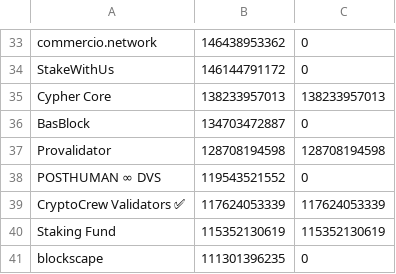
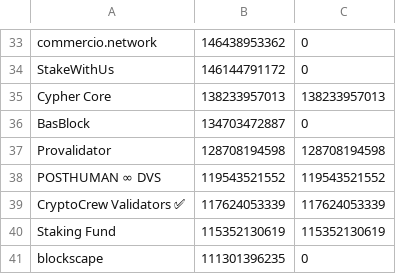
Before and after one commit to UnityChaos/OsmosisData, a CSV file: fork_ready.csv, drawn as a sheet; only a part is shown, gaps mark what is left out; the diff covers the shown part only.

```diff
--- a/fork_ready.csv
+++ b/fork_ready.csv
@@ -37,3 +37,3 @@ BasBlock, 134703472887, 0
 Provalidator, 128708194598, 128708194598
-POSTHUMAN ∞ DVS, 119543521552, 0
+POSTHUMAN ∞ DVS, 119543521552, 119543521552
 CryptoCrew Validators ✅, 117624053339, 117624053339
```
Also changed, not shown: 22 edited cells elsewhere in this file.
